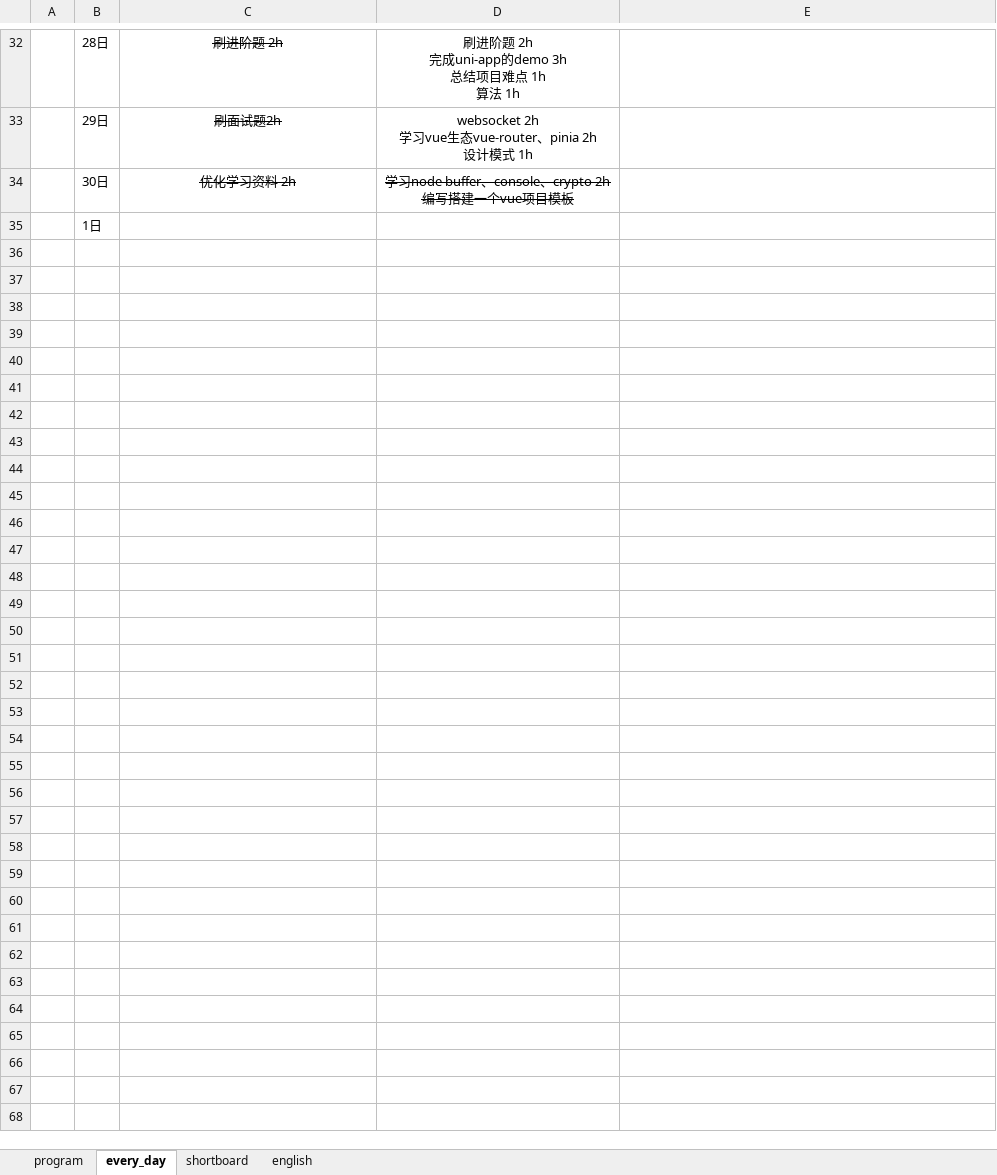
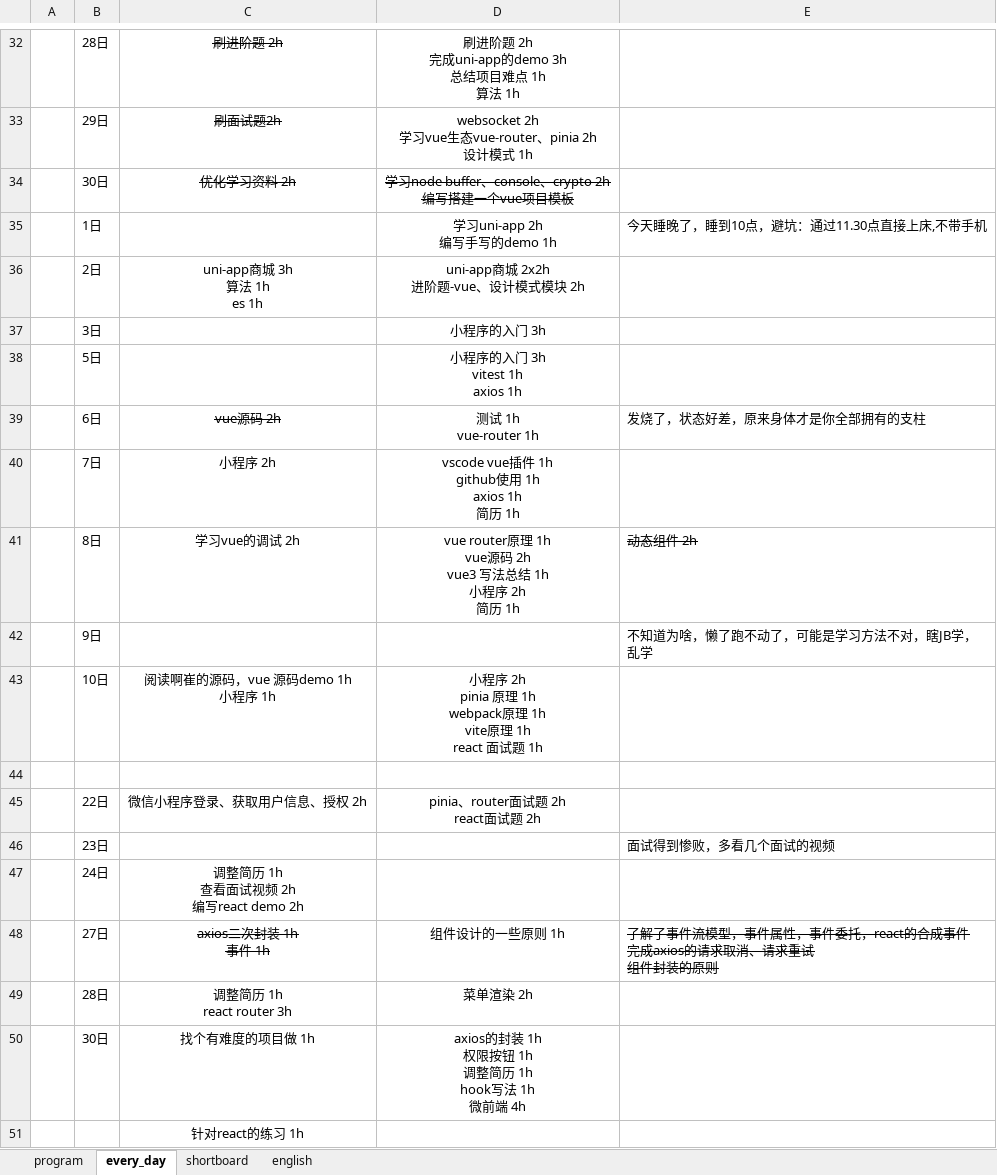
Before and after one commit to CODER-ZHM1997/FE-blogs, an Excel workbook: tasks.xlsx, sheet every_day, drawn as a sheet; only a part is shown, gaps mark what is left out; values as stored, in another font and other column widths than the file's, no borders; addresses are those after the commit; ↵ is a line break in a cell; the diff names each change by its address in the sheet, - before the commit and + after, or states it on an @@ line.

```diff
--- a/tasks.xlsx (sheet every_day)
+++ b/tasks.xlsx (sheet every_day)
+row 35:  | 1日 |  | 学习uni-app 2h ↵ 编写手写的demo 1h | 今天睡晚了，睡到10点，避坑：通过11.30点直接上床,不带手机
+row 36:  | 2日 | uni-app商城 3h ↵ 算法 1h ↵ es 1h | uni-app商城 2x2h ↵ 进阶题-vue、设计模式模块 2h
+row 37:  | 3日 |  | 小程序的入门 3h
+row 38:  | 5日 |  | 小程序的入门 3h ↵ vitest 1h ↵ axios 1h
+row 39:  | 6日 | vue源码 2h | 测试 1h ↵ vue-router 1h | 发烧了，状态好差，原来身体才是你全部拥有的支柱
+row 40:  | 7日 | 小程序 2h | vscode vue插件 1h ↵ github使用 1h ↵ axios 1h ↵ 简历 1h
+row 41:  | 8日 | 学习vue的调试 2h | vue router原理 1h ↵ vue源码 2h ↵ vue3 写法总结 1h ↵ 小程序 2h ↵ 简历 1h | 动态组件 2h
+row 42:  | 9日 |  |  | 不知道为啥，懒了跑不动了，可能是学习方法不对，瞎JB学，乱学
+row 43:  | 10日 | 阅读啊崔的源码，vue 源码demo 1h ↵ 小程序 1h | 小程序 2h ↵ pinia 原理 1h ↵ webpack原理 1h ↵ vite原理 1h ↵ react 面试题 1h
-B44: 1日
+B44: (empty)
+row 45:  | 22日 | 微信小程序登录、获取用户信息、授权 2h | pinia、router面试题 2h ↵ react面试题 2h
+row 46:  | 23日 |  |  | 面试得到惨败，多看几个面试的视频
+row 47:  | 24日 | 调整简历 1h ↵ 查看面试视频 2h ↵ 编写react demo 2h
+row 48:  | 27日 | axios二次封装 1h ↵ 事件 1h | 组件设计的一些原则 1h | 了解了事件流模型，事件属性，事件委托，react的合成事件 ↵ 完成axios的请求取消、请求重试 ↵ 组件封装的原则
+row 49:  | 28日 | 调整简历 1h ↵ react router 3h | 菜单渲染 2h
+row 50:  | 30日 | 找个有难度的项目做 1h | axios的封装 1h ↵ 权限按钮 1h ↵ 调整简历 1h ↵ hook写法 1h ↵ 微前端 4h
+row 51:  |  | 针对react的练习 1h
```
Also changed, not shown: sheet program, sheet shortboard, 33 other files.
